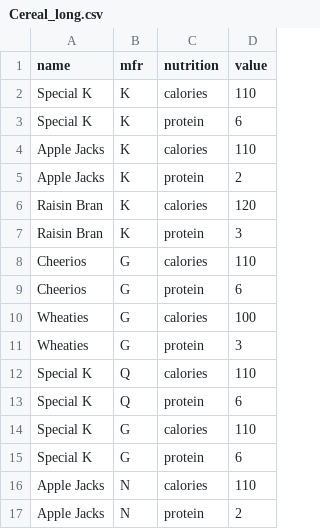
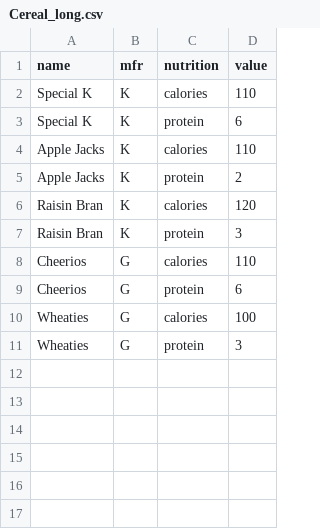
Before and after one commit to kashanuk/PPDS_Data, a CSV file: Cereal_long.csv, drawn as a sheet.

Commit message:
Add files via upload

```diff
--- a/Cereal_long.csv
+++ b/Cereal_long.csv
@@ -11,7 +11 @@ Wheaties,G,calories,100
 Wheaties,G,protein,3
-Special K,Q,calories,110
-Special K,Q,protein,6
-Special K,G,calories,110
-Special K,G,protein,6
-Apple Jacks,N,calories,110
-Apple Jacks,N,protein,2
```
